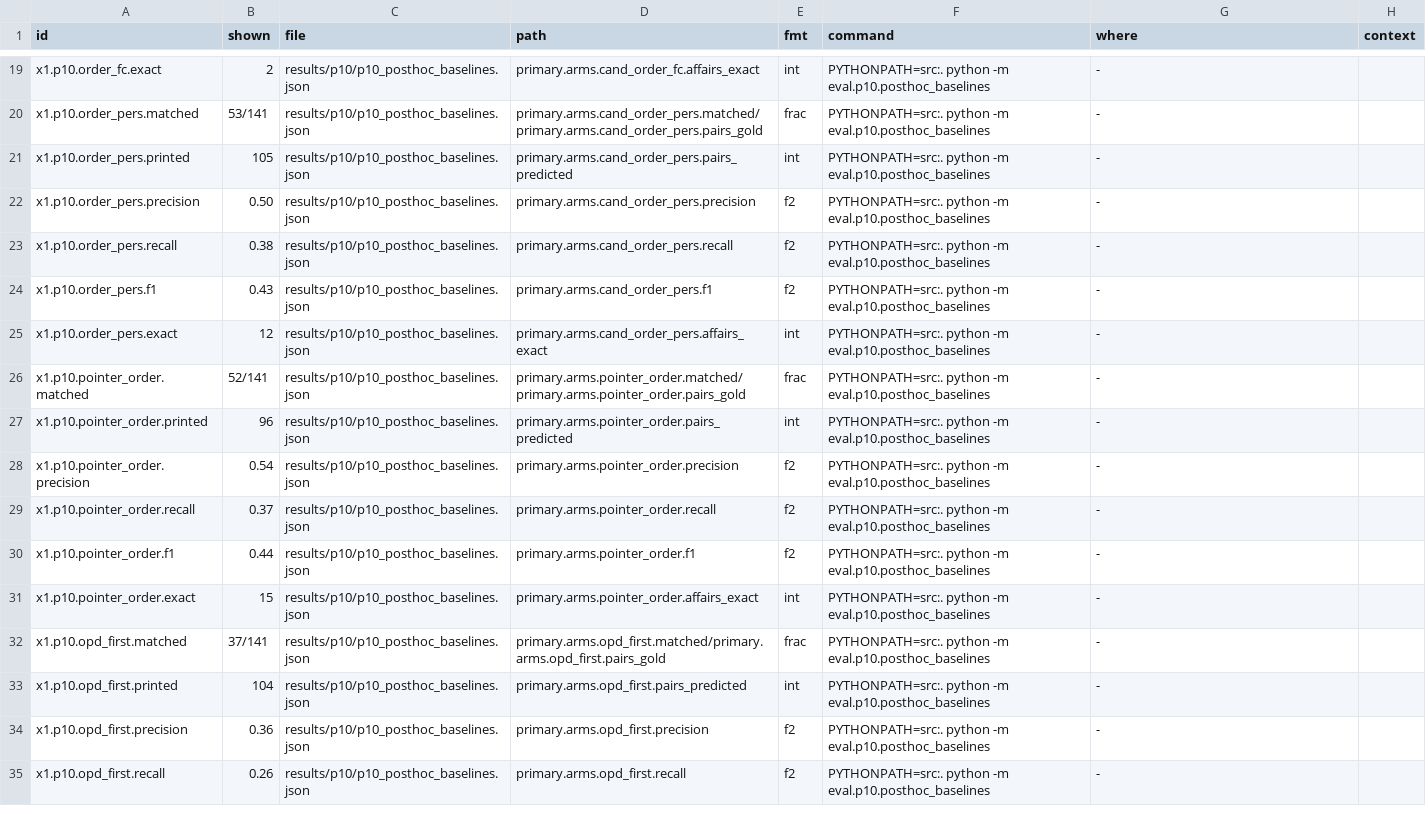
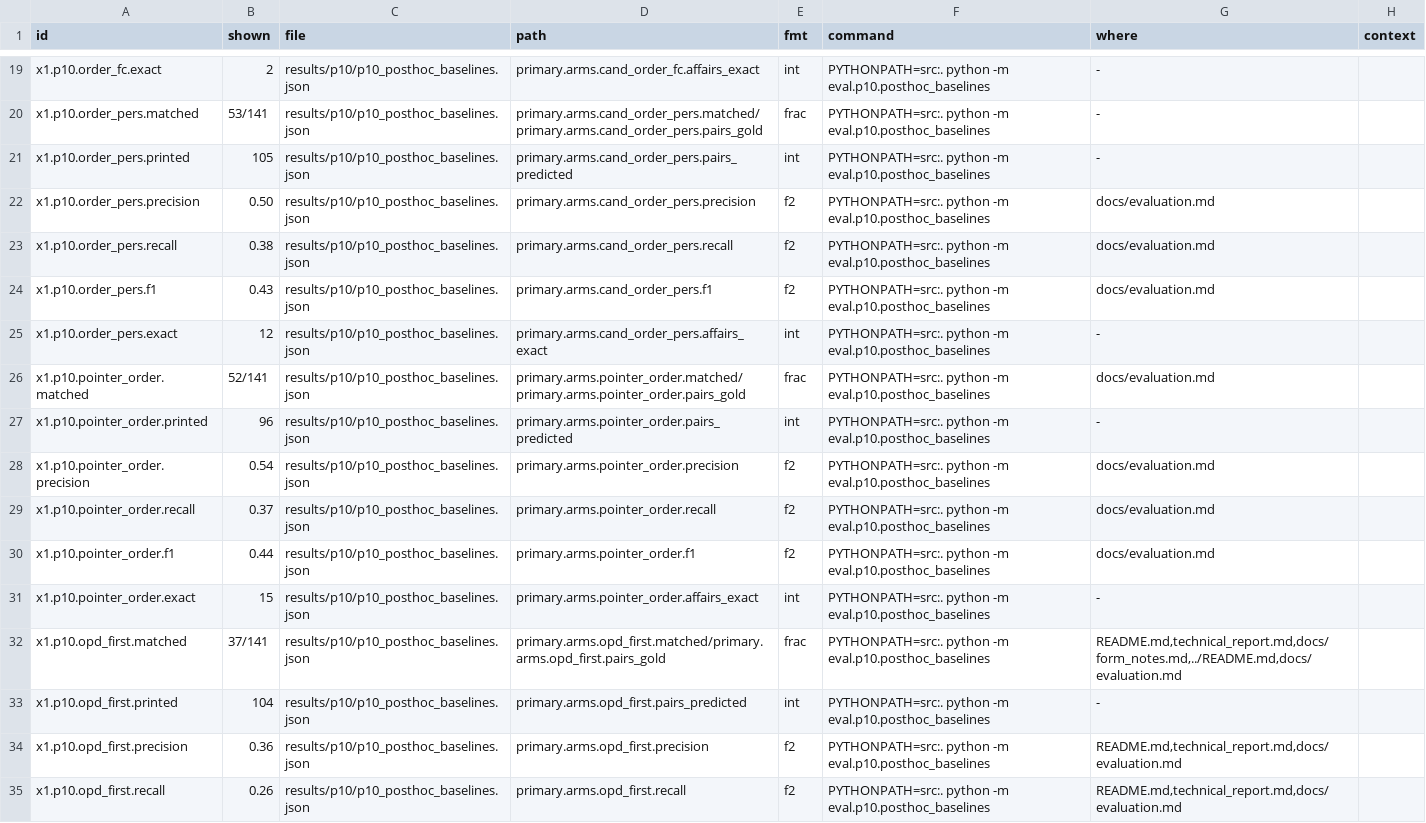
Before and after one commit to mi11ione/gegenprobe, a TSV file: track_2a/claims.d/r17_x1.tsv, drawn as a sheet; only a part is shown, gaps mark what is left out; the diff covers the shown part only.

Commit message:
Docs: Apertus credited where it wins (choosing the right date among printed candidates); P10 gain credited to the candidate finder; roles defined in the headline; scope names initiatives and government business; 120 converter + 66 gold records; runtime services line; glossary; limits of the answer; new wording pins

```diff
--- a/track_2a/claims.d/r17_x1.tsv
+++ b/track_2a/claims.d/r17_x1.tsv
@@ -21,15 +21,15 @@ x1.p10.order_pers.matched	53/141	results/p10/p10_posthoc_baselines.json	primary.
 x1.p10.order_pers.printed	105	results/p10/p10_posthoc_baselines.json	primary.arms.cand_order_pers.pairs_predicted	int	PYTHONPATH=src:. python -m eval.p10.posthoc_baselines	-	
-x1.p10.order_pers.precision	0.50	results/p10/p10_posthoc_baselines.json	primary.arms.cand_order_pers.precision	f2	PYTHONPATH=src:. python -m eval.p10.posthoc_baselines	-	
-x1.p10.order_pers.recall	0.38	results/p10/p10_posthoc_baselines.json	primary.arms.cand_order_pers.recall	f2	PYTHONPATH=src:. python -m eval.p10.posthoc_baselines	-	
-x1.p10.order_pers.f1	0.43	results/p10/p10_posthoc_baselines.json	primary.arms.cand_order_pers.f1	f2	PYTHONPATH=src:. python -m eval.p10.posthoc_baselines	-	
+x1.p10.order_pers.precision	0.50	results/p10/p10_posthoc_baselines.json	primary.arms.cand_order_pers.precision	f2	PYTHONPATH=src:. python -m eval.p10.posthoc_baselines	docs/evaluation.md	
+x1.p10.order_pers.recall	0.38	results/p10/p10_posthoc_baselines.json	primary.arms.cand_order_pers.recall	f2	PYTHONPATH=src:. python -m eval.p10.posthoc_baselines	docs/evaluation.md	
+x1.p10.order_pers.f1	0.43	results/p10/p10_posthoc_baselines.json	primary.arms.cand_order_pers.f1	f2	PYTHONPATH=src:. python -m eval.p10.posthoc_baselines	docs/evaluation.md	
 x1.p10.order_pers.exact	12	results/p10/p10_posthoc_baselines.json	primary.arms.cand_order_pers.affairs_exact	int	PYTHONPATH=src:. python -m eval.p10.posthoc_baselines	-	
-x1.p10.pointer_order.matched	52/141	results/p10/p10_posthoc_baselines.json	primary.arms.pointer_order.matched/primary.arms.pointer_order.pairs_gold	frac	PYTHONPATH=src:. python -m eval.p10.posthoc_baselines	-	
+x1.p10.pointer_order.matched	52/141	results/p10/p10_posthoc_baselines.json	primary.arms.pointer_order.matched/primary.arms.pointer_order.pairs_gold	frac	PYTHONPATH=src:. python -m eval.p10.posthoc_baselines	docs/evaluation.md	
 x1.p10.pointer_order.printed	96	results/p10/p10_posthoc_baselines.json	primary.arms.pointer_order.pairs_predicted	int	PYTHONPATH=src:. python -m eval.p10.posthoc_baselines	-	
-x1.p10.pointer_order.precision	0.54	results/p10/p10_posthoc_baselines.json	primary.arms.pointer_order.precision	f2	PYTHONPATH=src:. python -m eval.p10.posthoc_baselines	-	
-x1.p10.pointer_order.recall	0.37	results/p10/p10_posthoc_baselines.json	primary.arms.pointer_order.recall	f2	PYTHONPATH=src:. python -m eval.p10.posthoc_baselines	-	
-x1.p10.pointer_order.f1	0.44	results/p10/p10_posthoc_baselines.json	primary.arms.pointer_order.f1	f2	PYTHONPATH=src:. python -m eval.p10.posthoc_baselines	-	
+x1.p10.pointer_order.precision	0.54	results/p10/p10_posthoc_baselines.json	primary.arms.pointer_order.precision	f2	PYTHONPATH=src:. python -m eval.p10.posthoc_baselines	docs/evaluation.md	
+x1.p10.pointer_order.recall	0.37	results/p10/p10_posthoc_baselines.json	primary.arms.pointer_order.recall	f2	PYTHONPATH=src:. python -m eval.p10.posthoc_baselines	docs/evaluation.md	
+x1.p10.pointer_order.f1	0.44	results/p10/p10_posthoc_baselines.json	primary.arms.pointer_order.f1	f2	PYTHONPATH=src:. python -m eval.p10.posthoc_baselines	docs/evaluation.md	
 x1.p10.pointer_order.exact	15	results/p10/p10_posthoc_baselines.json	primary.arms.pointer_order.affairs_exact	int	PYTHONPATH=src:. python -m eval.p10.posthoc_baselines	-	
-x1.p10.opd_first.matched	37/141	results/p10/p10_posthoc_baselines.json	primary.arms.opd_first.matched/primary.arms.opd_first.pairs_gold	frac	PYTHONPATH=src:. python -m eval.p10.posthoc_baselines	-	
+x1.p10.opd_first.matched	37/141	results/p10/p10_posthoc_baselines.json	primary.arms.opd_first.matched/primary.arms.opd_first.pairs_gold	frac	PYTHONPATH=src:. python -m eval.p10.posthoc_baselines	README.md,technical_report.md,docs/form_notes.md,../README.md,docs/evaluation.md	
 x1.p10.opd_first.printed	104	results/p10/p10_posthoc_baselines.json	primary.arms.opd_first.pairs_predicted	int	PYTHONPATH=src:. python -m eval.p10.posthoc_baselines	-	
-x1.p10.opd_first.precision	0.36	results/p10/p10_posthoc_baselines.json	primary.arms.opd_first.precision	f2	PYTHONPATH=src:. python -m eval.p10.posthoc_baselines	-	
-x1.p10.opd_first.recall	0.26	results/p10/p10_posthoc_baselines.json	primary.arms.opd_first.recall	f2	PYTHONPATH=src:. python -m eval.p10.posthoc_baselines	-	
+x1.p10.opd_first.precision	0.36	results/p10/p10_posthoc_baselines.json	primary.arms.opd_first.precision	f2	PYTHONPATH=src:. python -m eval.p10.posthoc_baselines	README.md,technical_report.md,docs/evaluation.md	
+x1.p10.opd_first.recall	0.26	results/p10/p10_posthoc_baselines.json	primary.arms.opd_first.recall	f2	PYTHONPATH=src:. python -m eval.p10.posthoc_baselines	README.md,technical_report.md,docs/evaluation.md	
```
Also changed, not shown: 64 edited cells elsewhere in this file, track_2a/claims.d/p8.tsv, track_2a/claims.d/r12.tsv, 36 other files.
